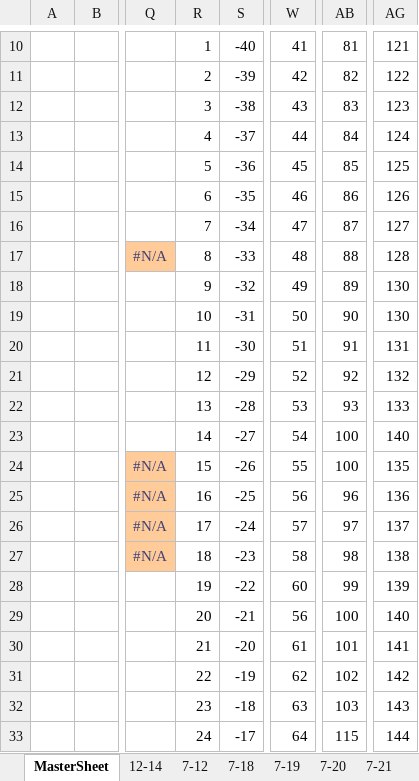
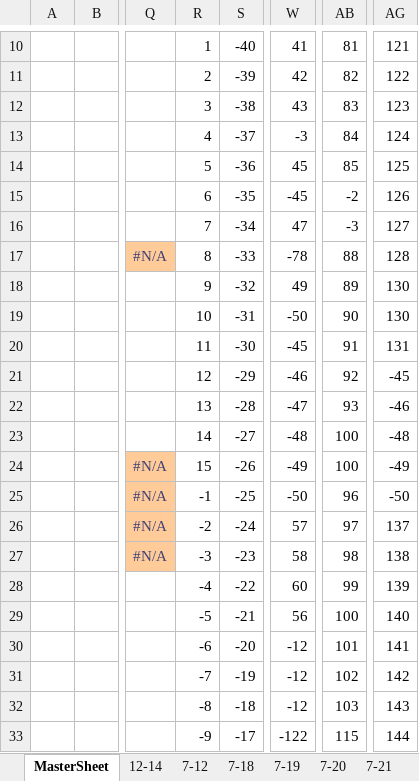
Before and after one commit to Devigners/excel-parser-real-time-data, an Excel workbook: Stocks Spread Calculation.xlsx, sheet MasterSheet, drawn as a sheet; only a part is shown, gaps mark what is left out; values as stored, in another font and other column widths than the file's, no borders; conditional formats not drawn; the diff covers the shown part only; the diff names each change by its address in the sheet, - before the commit and + after, or states it on an @@ line.

```diff
--- a/Stocks Spread Calculation.xlsx (sheet MasterSheet)
+++ b/Stocks Spread Calculation.xlsx (sheet MasterSheet)
-W13: 44
+W13: -3
-W15: 46
+W15: -45
-AB15: 86
+AB15: -2
-AB16: 87
+AB16: -3
-W17: 48
+W17: -78
-W19: 50
+W19: -50
-W20: 51
+W20: -45
-W21: 52
+W21: -46
-AG21: 132
+AG21: -45
-W22: 53
+W22: -47
-AG22: 133
+AG22: -46
-W23: 54
+W23: -48
-AG23: 140
+AG23: -48
-W24: 55
+W24: -49
-AG24: 135
+AG24: -49
-R25: 16
+R25: -1
-W25: 56
+W25: -50
-AG25: 136
+AG25: -50
-R26: 17
+R26: -2
-R27: 18
+R27: -3
-R28: 19
+R28: -4
-R29: 20
+R29: -5
-R30: 21
+R30: -6
-W30: 61
+W30: -12
-R31: 22
+R31: -7
-W31: 62
+W31: -12
-R32: 23
+R32: -8
-W32: 63
+W32: -12
-R33: 24
+R33: -9
-W33: 64
+W33: -122
```
Also changed, not shown: 21 edited cells elsewhere in this sheet, 3 other files.
